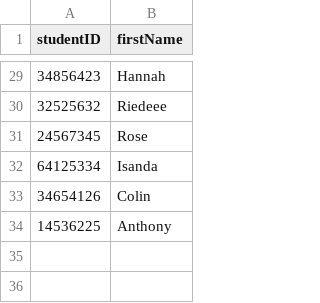
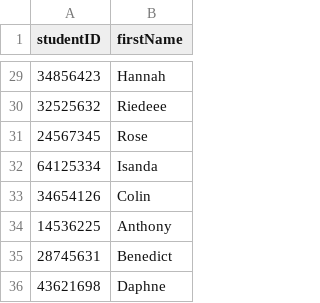
Before and after one commit to methasha20250805/LibrarySystem.py, a CSV file: student.csv, drawn as a sheet; only a part is shown, gaps mark what is left out; the diff names each change by its address in the sheet, - before the commit and + after, or states it on an @@ line.

Commit message:
Adding students

```diff
--- a/student.csv
+++ b/student.csv
+row 35: 28745631 | Benedict
+row 36: 43621698 | Daphne
```
